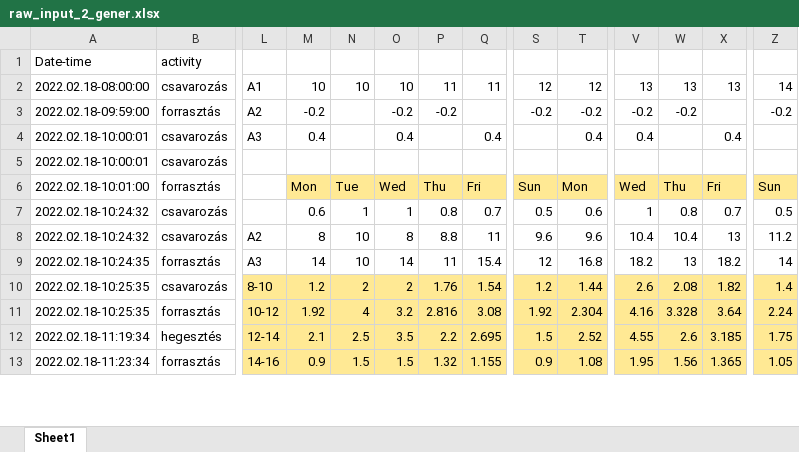
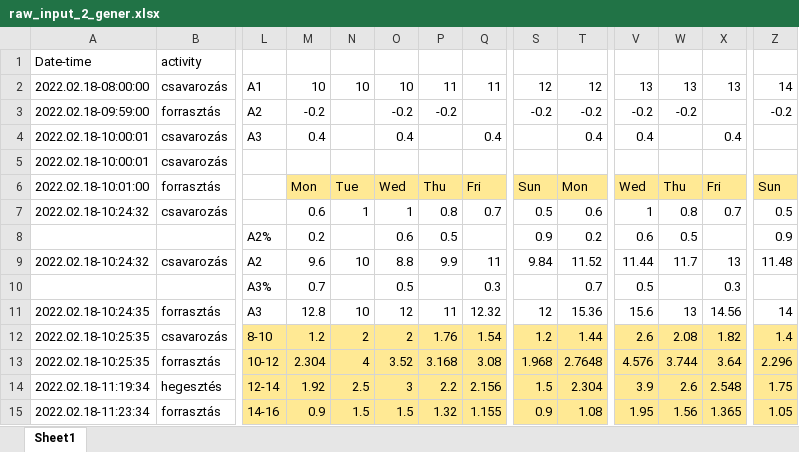
Before and after one commit to Hunterlemming/school-thesis-ai-t1, an Excel workbook: data/raw_input_2_gener.xlsx, sheet Sheet1, drawn as a sheet; only a part is shown, gaps mark what is left out; values as stored, in another font and other column widths than the file's, no borders; addresses are those after the commit; rows hold the shown columns only; the diff covers the shown part only; the diff names each change by its address in the sheet, - before the commit and + after, or states it on an @@ line.

Commit message:
creating data p3

```diff
--- a/data/raw_input_2_gener.xlsx (sheet Sheet1)
+++ b/data/raw_input_2_gener.xlsx (sheet Sheet1)
+row 8:  |  | A2% | 0.2 |  | 0.6 | 0.5 |  | 0.9 | 0.2 | 0.6 | 0.5 |  | 0.9
-M9: 8
+M9: 9.6
-O9: 8
+O9: 8.8
-P9: 8.8
+P9: 9.9
-S9: 9.6
+S9: 9.84
-T9: 9.6
+T9: 11.52
-V9: 10.4
+V9: 11.44
-W9: 10.4
+W9: 11.7
-Z9: 11.2
+Z9: 11.48
+row 10:  |  | A3% | 0.7 |  | 0.5 |  | 0.3 |  | 0.7 | 0.5 |  | 0.3
-M11: 14
+M11: 12.8
-O11: 14
+O11: 12
-Q11: 15.4
+Q11: 12.32
-T11: 16.8
+T11: 15.36
-V11: 18.2
+V11: 15.6
-X11: 18.2
+X11: 14.56
-M13: 1.92
+M13: 2.304
-O13: 3.2
+O13: 3.52
-P13: 2.816
+P13: 3.168
-S13: 1.92
+S13: 1.968
-T13: 2.304
+T13: 2.7648
-V13: 4.16
+V13: 4.576
-W13: 3.328
+W13: 3.744
-Z13: 2.24
+Z13: 2.296
-M14: 2.1
+M14: 1.92
-O14: 3.5
+O14: 3
-Q14: 2.695
+Q14: 2.156
-T14: 2.52
+T14: 2.304
-V14: 4.55
+V14: 3.9
-X14: 3.185
+X14: 2.548
```
Also changed, not shown: 1 added row, 1 removed row and 30 edited cells elsewhere in this sheet, formulas that keep their value.
